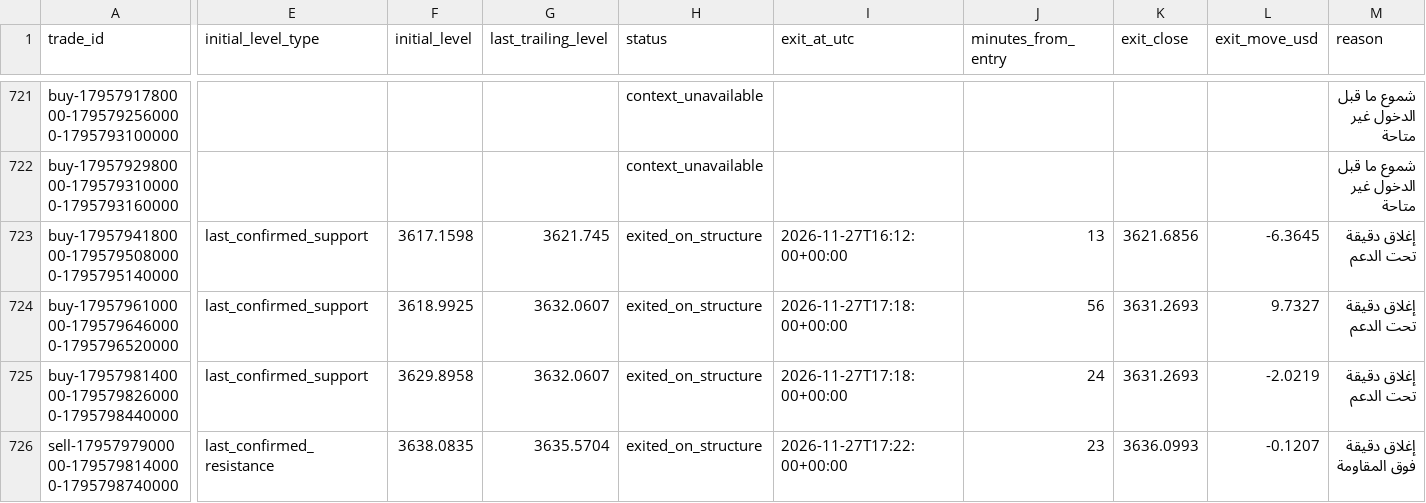
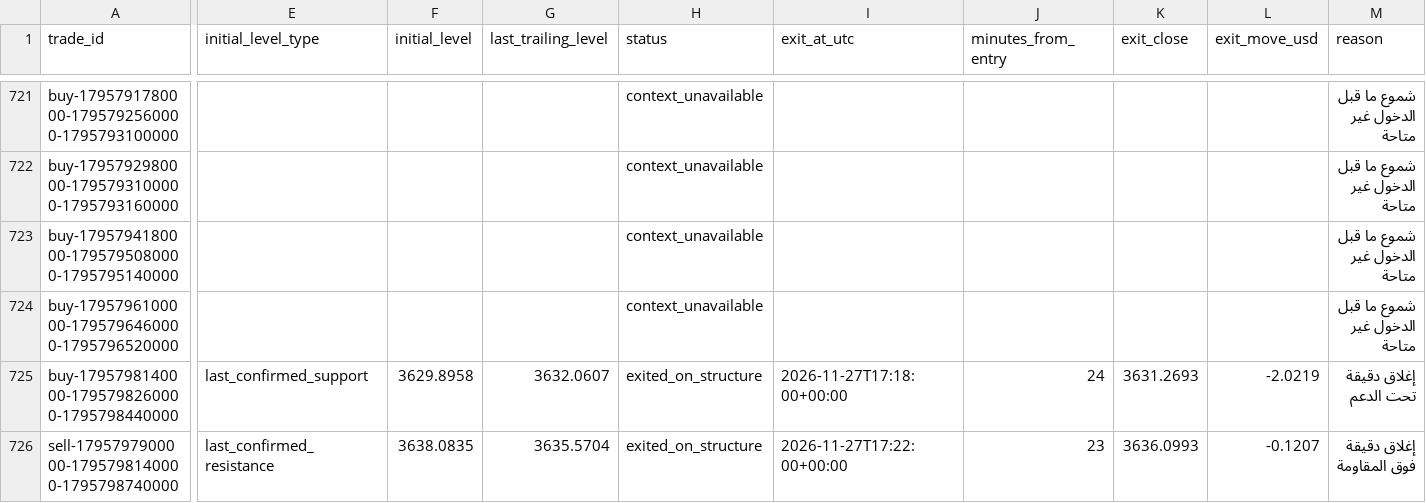
Before and after one commit to salehrbo1-cell/Alert-bot, a CSV file: research/sonic_paper/exit_rule_structure_break.csv, drawn as a sheet; only a part is shown, gaps mark what is left out; the diff covers the shown part only; the diff names each change by its address in the sheet, - before the commit and + after, or states it on an @@ line.

Commit message:
Update Samo paper-monitor observations

```diff
--- a/research/sonic_paper/exit_rule_structure_break.csv
+++ b/research/sonic_paper/exit_rule_structure_break.csv
-E723:E724 (initial_level_type): last_confirmed_support
+E723:E724 (initial_level_type): (empty)
-F723 (initial_level): 3617.1598
+F723 (initial_level): (empty)
-G723 (last_trailing_level): 3621.745
+G723 (last_trailing_level): (empty)
-H723:H724 (status): exited_on_structure
+H723:H724 (status): context_unavailable
-I723 (exit_at_utc): 2026-11-27T16:12:00+00:00
+I723 (exit_at_utc): (empty)
-J723 (minutes_from_entry): 13
+J723 (minutes_from_entry): (empty)
-K723 (exit_close): 3621.6856
+K723 (exit_close): (empty)
-L723 (exit_move_usd): -6.3645
+L723 (exit_move_usd): (empty)
-M723:M724 (reason): إغلاق دقيقة تحت الدعم
+M723:M724 (reason): شموع ما قبل الدخول غير متاحة
-F724 (initial_level): 3618.9925
+F724 (initial_level): (empty)
-G724 (last_trailing_level): 3632.0607
+G724 (last_trailing_level): (empty)
-I724 (exit_at_utc): 2026-11-27T17:18:00+00:00
+I724 (exit_at_utc): (empty)
-J724 (minutes_from_entry): 56
+J724 (minutes_from_entry): (empty)
-K724 (exit_close): 3631.2693
+K724 (exit_close): (empty)
-L724 (exit_move_usd): 9.7327
+L724 (exit_move_usd): (empty)
```
Also changed, not shown: 2 edited cells elsewhere in this file, research/sonic_paper/exit_rule_m5_structure.csv, research/sonic_paper/exit_rule_step_resistance.csv, 1 other file.
